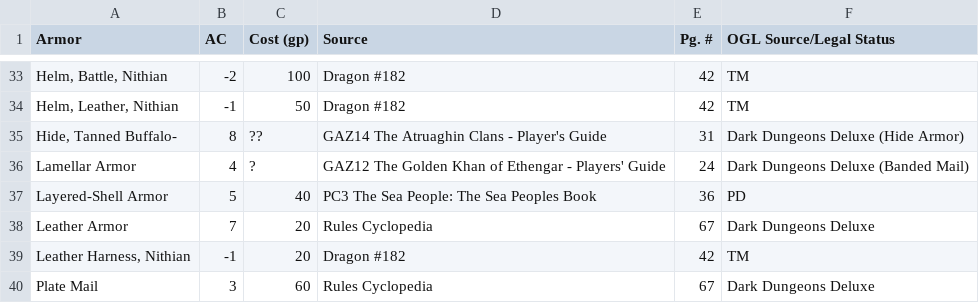
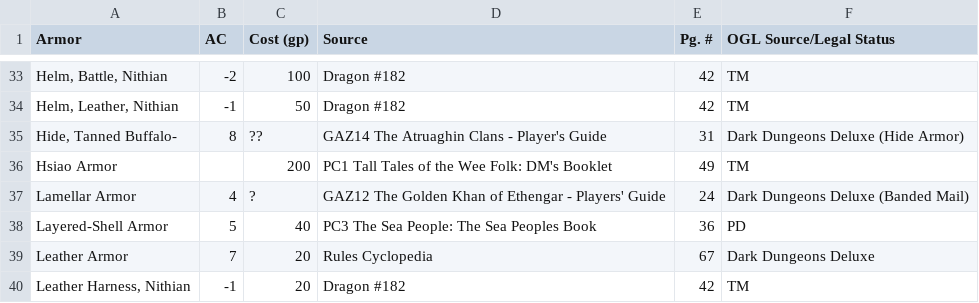
Before and after one commit to peterjschroeder/becmi-indexes, a TSV file: Armor.tsv, drawn as a sheet; only a part is shown, gaps mark what is left out; the shorter side is filled out with more unchanged rows.

```diff
--- a/Armor.tsv
+++ b/Armor.tsv
@@ -35,2 +35,3 @@ Helm, Leather, Nithian	-1	50	Dragon #182	42	TM
 Hide, Tanned Buffalo-	8	??	GAZ14 The Atruaghin Clans - Player's Guide	31	Dark Dungeons Deluxe (Hide Armor)
+Hsiao Armor		200	PC1 Tall Tales of the Wee Folk: DM's Booklet	49	TM
 Lamellar Armor	4	?	GAZ12 The Golden Khan of Ethengar - Players' Guide	24	Dark Dungeons Deluxe (Banded Mail)
```
Also changed, not shown: Adventures.tsv, Equipment.tsv, 4 other files.
